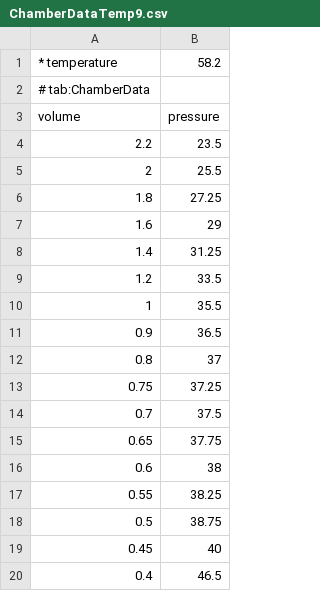
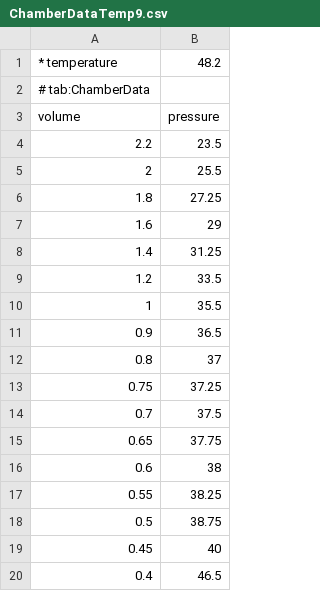
Before and after one commit to MantisLords/Mantis, a CSV file: Mantis.Workspace/C1_Trials/V31_RealGasStateVariables/Data_Smailagic_Karb/Data/ChamberDataTemp9.csv, drawn as a sheet.

```diff
--- a/Mantis.Workspace/C1_Trials/V31_RealGasStateVariables/Data_Smailagic_Karb/Data/ChamberDataTemp9.csv
+++ b/Mantis.Workspace/C1_Trials/V31_RealGasStateVariables/Data_Smailagic_Karb/Data/ChamberDataTemp9.csv
@@ -1,2 +1,2 @@
-* temperature,58.2
+* temperature,48.2
 # tab:ChamberData
```
Also changed, not shown: 3 other files.
